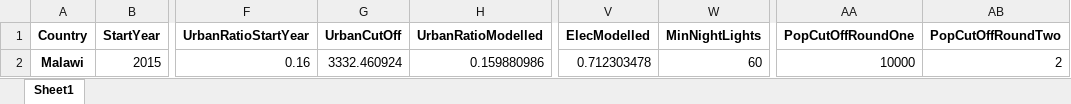
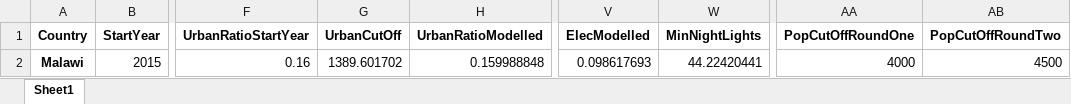
Before and after one commit to AndreasSahlberg/GEP-Working-dir, an Excel workbook: specsMalawi.xlsx, sheet Sheet1, drawn as a sheet; only a part is shown, gaps mark what is left out; values as stored, in another font and other column widths than the file's, no borders; the diff names each change by its address in the sheet, - before the commit and + after, or states it on an @@ line.

Commit message:
New grid distribution network calc

```diff
--- a/specsMalawi.xlsx (sheet Sheet1)
+++ b/specsMalawi.xlsx (sheet Sheet1)
-G2 (UrbanCutOff): 3332.460924
+G2 (UrbanCutOff): 1389.601702
-H2 (UrbanRatioModelled): 0.159880986
+H2 (UrbanRatioModelled): 0.159988848
-V2 (ElecModelled): 0.712303478
+V2 (ElecModelled): 0.098617693
-W2 (MinNightLights): 60
+W2 (MinNightLights): 44.22420441
-AA2 (PopCutOffRoundOne): 10000
+AA2 (PopCutOffRoundOne): 4000
-AB2 (PopCutOffRoundTwo): 2
+AB2 (PopCutOffRoundTwo): 4500
```
Also changed, not shown: 2 other files.
